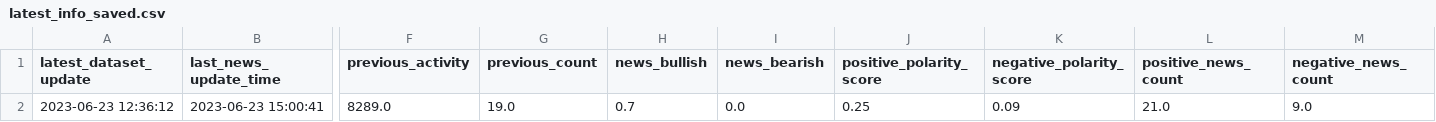
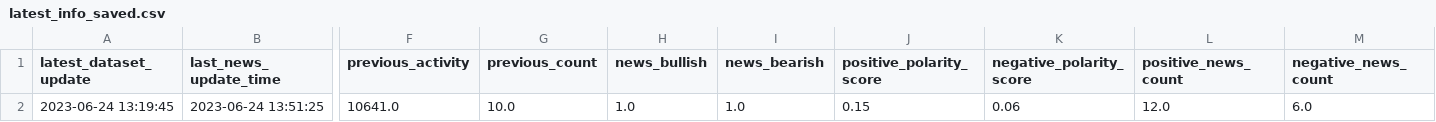
Before and after one commit to williamnordberg/adam_trader, a CSV file: data/latest_info_saved.csv, drawn as a sheet; only a part is shown, gaps mark what is left out; the diff covers the shown part only; the diff names each change by its address in the sheet, - before the commit and + after, or states it on an @@ line.

```diff
--- a/data/latest_info_saved.csv
+++ b/data/latest_info_saved.csv
-A2 (latest_dataset_update): 2023-06-23 12:36:12
+A2 (latest_dataset_update): 2023-06-24 13:19:45
-B2 (last_news_update_time): 2023-06-23 15:00:41
+B2 (last_news_update_time): 2023-06-24 13:51:25
-F2 (previous_activity): 8289.0
+F2 (previous_activity): 10641.0
-G2 (previous_count): 19.0
+G2 (previous_count): 10.0
-H2 (news_bullish): 0.7
+H2 (news_bullish): 1.0
-I2 (news_bearish): 0.0
+I2 (news_bearish): 1.0
-J2 (positive_polarity_score): 0.25
+J2 (positive_polarity_score): 0.15
-K2 (negative_polarity_score): 0.09
+K2 (negative_polarity_score): 0.06
-L2 (positive_news_count): 21.0
+L2 (positive_news_count): 12.0
-M2 (negative_news_count): 9.0
+M2 (negative_news_count): 6.0
```
Also changed, not shown: 15 edited cells elsewhere in this file, data/database.csv, data/main_dataset.csv, 15 other files.
